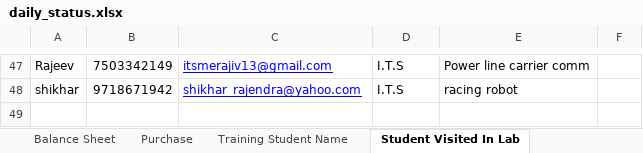
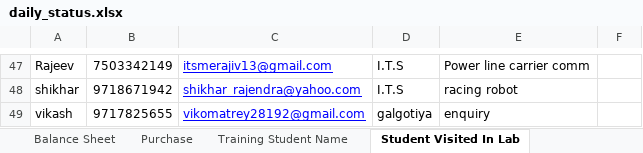
Before and after one commit to infocelab/embedded-projects, an Excel workbook: documents/training/daily_status.xlsx, sheet Student Visited In Lab, drawn as a sheet; only a part is shown, gaps mark what is left out; values as stored, in another font and other column widths than the file's, no borders; the diff names each change by its address in the sheet, - before the commit and + after, or states it on an @@ line.

```diff
--- a/documents/training/daily_status.xlsx (sheet Student Visited In Lab)
+++ b/documents/training/daily_status.xlsx (sheet Student Visited In Lab)
+row 49: vikash | 9717825655 | vikomatrey28192@gmail.com | galgotiya | enquiry
```
Also changed, not shown: sheet Purchase, charts or pictures.
